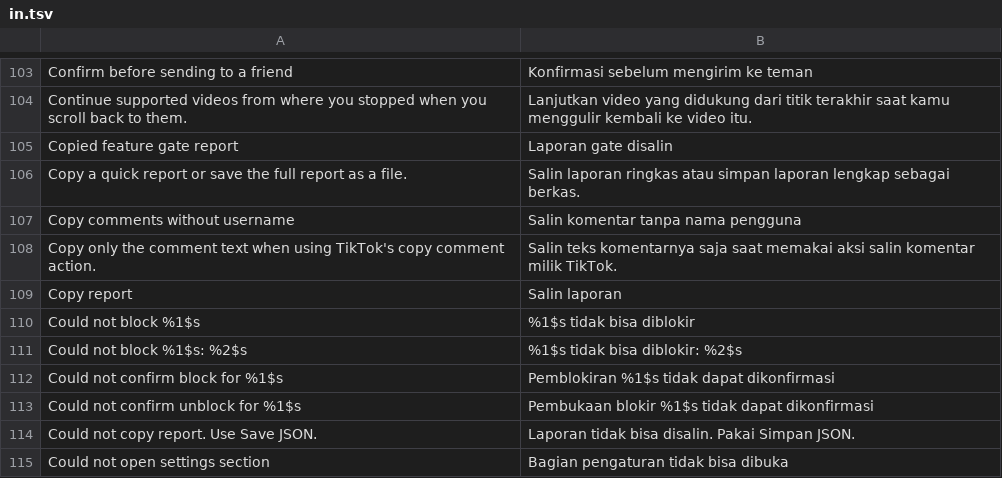
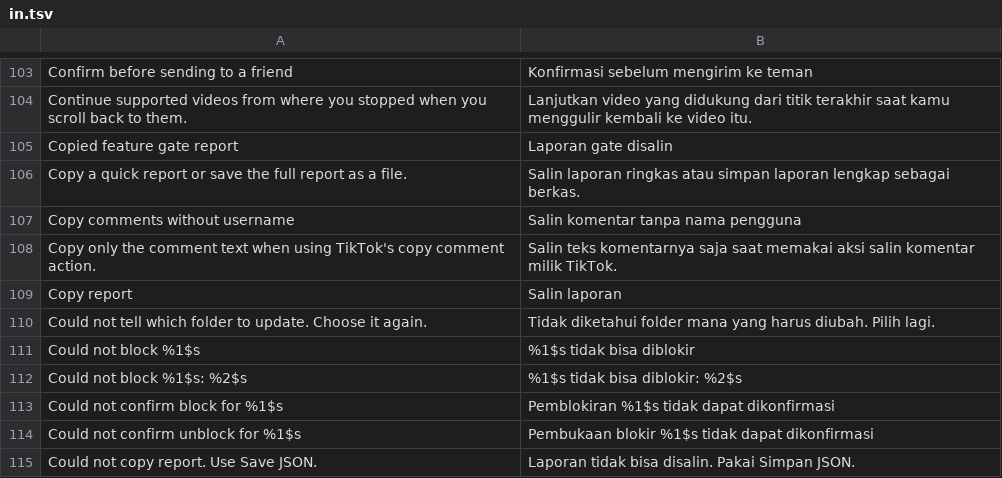
Before and after one commit to SysAdminDoc/hushfeed, a TSV file: extensions/tiktok/src/main/l10n/in.tsv, drawn as a sheet; only a part is shown, gaps mark what is left out; the shorter side is filled out with more unchanged rows; the diff names each change by its address in the sheet, - before the commit and + after, or states it on an @@ line.

```diff
--- a/extensions/tiktok/src/main/l10n/in.tsv
+++ b/extensions/tiktok/src/main/l10n/in.tsv
+row 110: Could not tell which folder to update. Choose it again. | Tidak diketahui folder mana yang harus diubah. Pilih lagi.
```
Also changed, not shown: extensions/tiktok/src/main/l10n/de.tsv, 4 other files.
